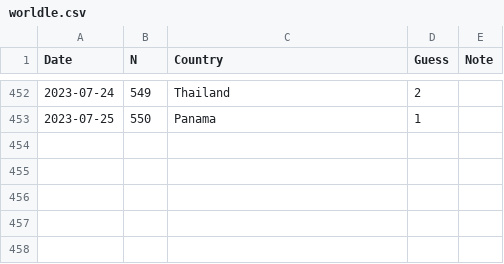
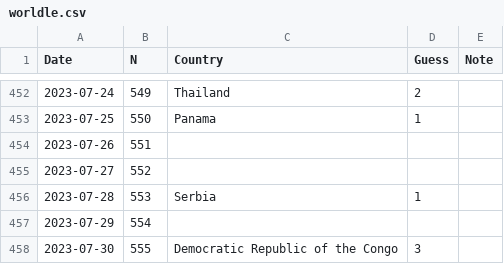
Before and after one commit to spkaluzny/mydata, a CSV file: data/worldle.csv, drawn as a sheet; only a part is shown, gaps mark what is left out; the diff names each change by its address in the sheet, - before the commit and + after, or states it on an @@ line.

Commit message:
Added new observation

```diff
--- a/data/worldle.csv
+++ b/data/worldle.csv
+row 454: 2023-07-26 | 551
+row 455: 2023-07-27 | 552
+row 456: 2023-07-28 | 553 | Serbia | 1
+row 457: 2023-07-29 | 554
+row 458: 2023-07-30 | 555 | Democratic Republic of the Congo | 3
```
